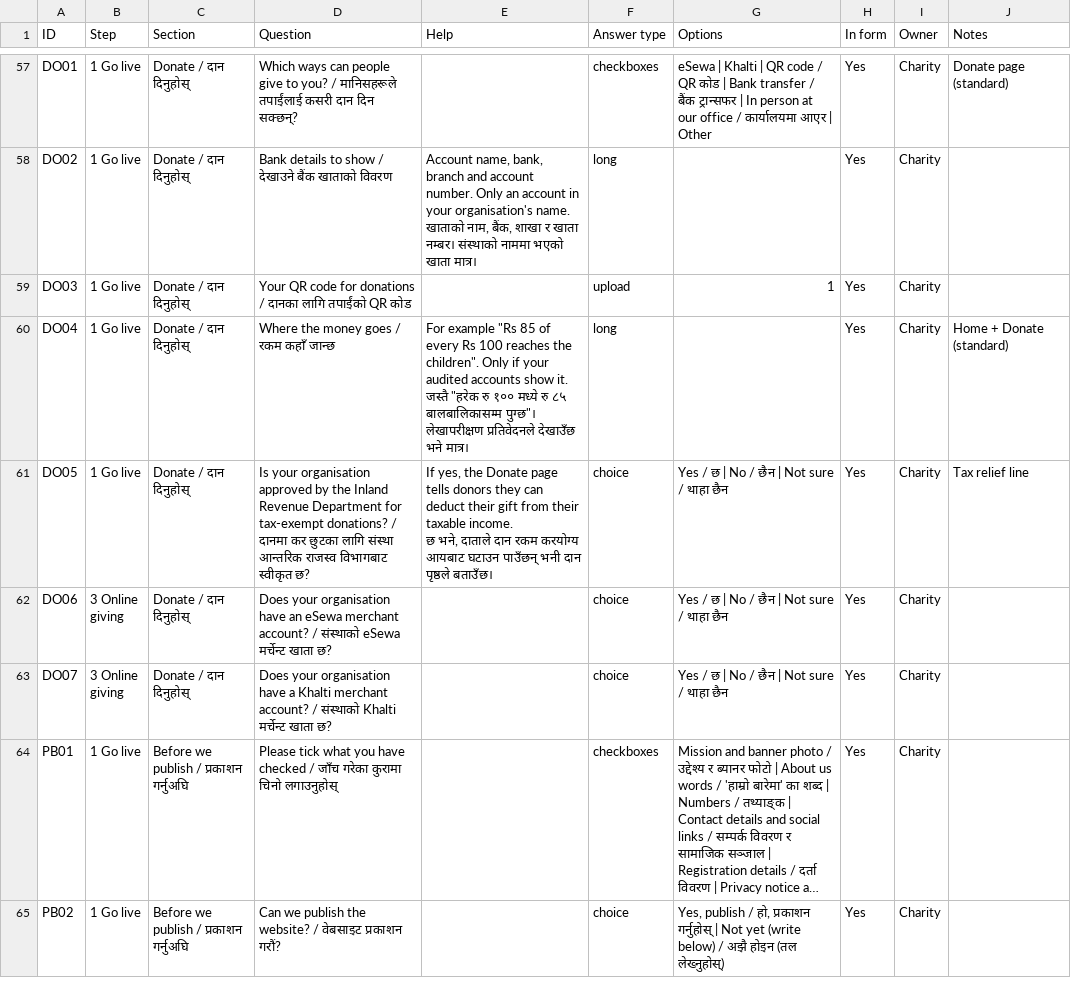
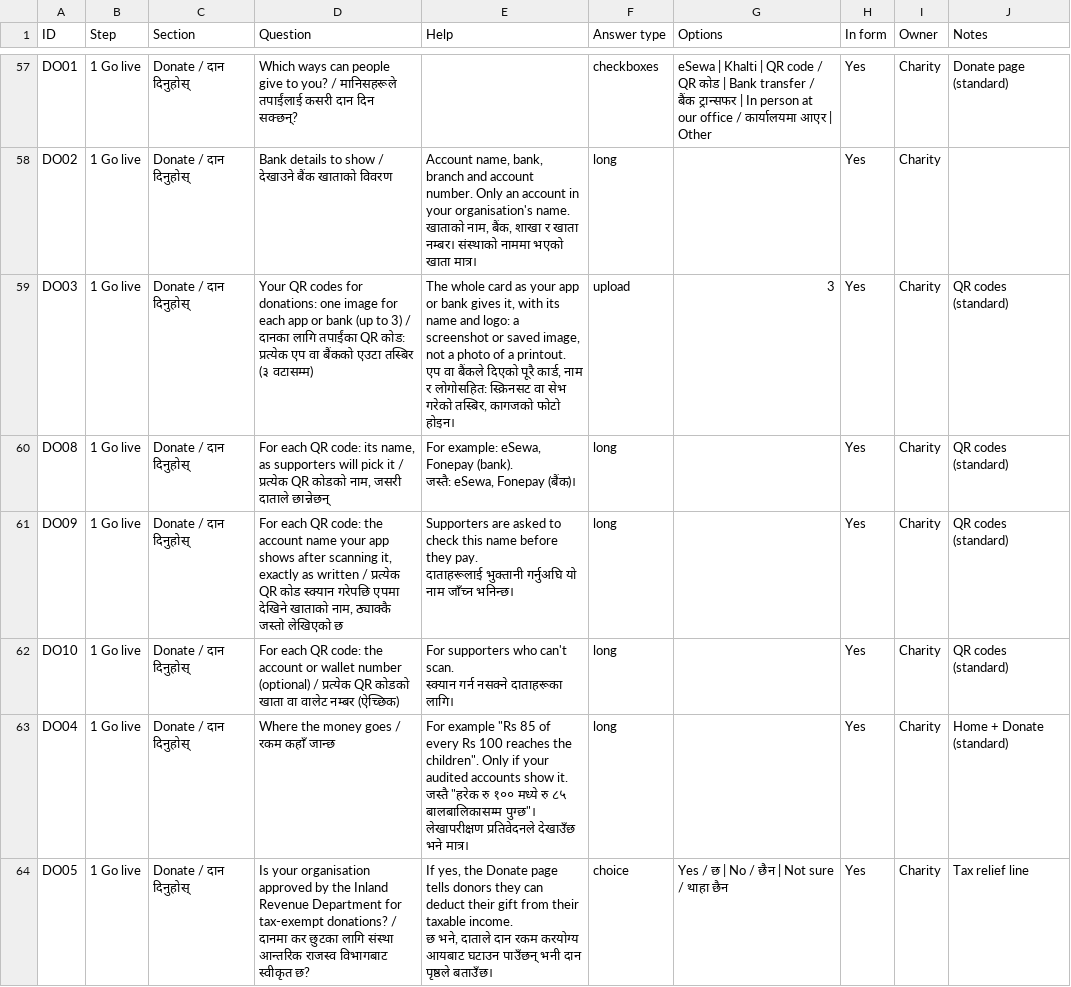
Before and after one commit to dipbazz/charity-wagtail-CMS, a CSV file: onboarding/questions.csv, drawn as a sheet; only a part is shown, gaps mark what is left out; the shorter side is filled out with more unchanged rows; long unchanged cells end in ….

```diff
--- a/onboarding/questions.csv
+++ b/onboarding/questions.csv
@@ -79,3 +79,10 @@ DO02,1 Go live,Donate / दान दिनुहोस्,Bank details to show
 खाताको नाम, बैंक, शाखा र खाता नम्बर। संस्थाको नाममा भएको खाता मात्र।",long,,Yes,Charity,
-DO03,1 Go live,Donate / दान दिनुहोस्,Your QR code for donations / दानका लागि तपाईंको QR कोड,,upload,1,Yes,Charity,
+DO03,1 Go live,Donate / दान दिनुहोस्,Your QR codes for donations: one image for each app or bank (up to 3) / दानका लागि तपाईंका QR कोड: प्रत्येक एप वा बैंकको एउटा तस्बिर (३ वटासम्म),"The whole card as your app or bank gives it, with its name and logo: a screenshot or saved image, not a photo of a printout.
+एप वा बैंकले दिएको पूरै कार्ड, नाम र लोगोसहित: स्क्रिनसट वा सेभ गरेको तस्बिर, कागजको फोटो होइन।",upload,3,Yes,Charity,QR codes (standard)
+DO08,1 Go live,Donate / दान दिनुहोस्,"For each QR code: its name, as supporters will pick it / प्रत्येक QR कोडको नाम, जसरी दाताले छान्नेछन्","For example: eSewa, Fonepay (bank).
+जस्तै: eSewa, Fonepay (बैंक)।",long,,Yes,Charity,QR codes (standard)
+DO09,1 Go live,Donate / दान दिनुहोस्,"For each QR code: the account name your app shows after scanning it, exactly as written / प्रत्येक QR कोड स्क्यान गरेपछि एपमा देखिने खाताको नाम, ठ्याक्कै जस्तो लेखिएको छ","Supporters are asked to check this name before they pay.
+दाताहरूलाई भुक्तानी गर्नुअघि यो नाम जाँच्न भनिन्छ।",long,,Yes,Charity,QR codes (standard)
+DO10,1 Go live,Donate / दान दिनुहोस्,For each QR code: the account or wallet number (optional) / प्रत्येक QR कोडको खाता वा वालेट नम्बर (ऐच्छिक),"For supporters who can't scan.
+स्क्यान गर्न नसक्ने दाताहरूका लागि।",long,,Yes,Charity,QR codes (standard)
 DO04,1 Go live,Donate / दान दिनुहोस्,Where the money goes / रकम कहाँ जान्छ,"For example ""Rs 85 of every Rs 100 reaches the children"". Only if your audited accounts show it.
```
Also changed, not shown: 1 other file.
